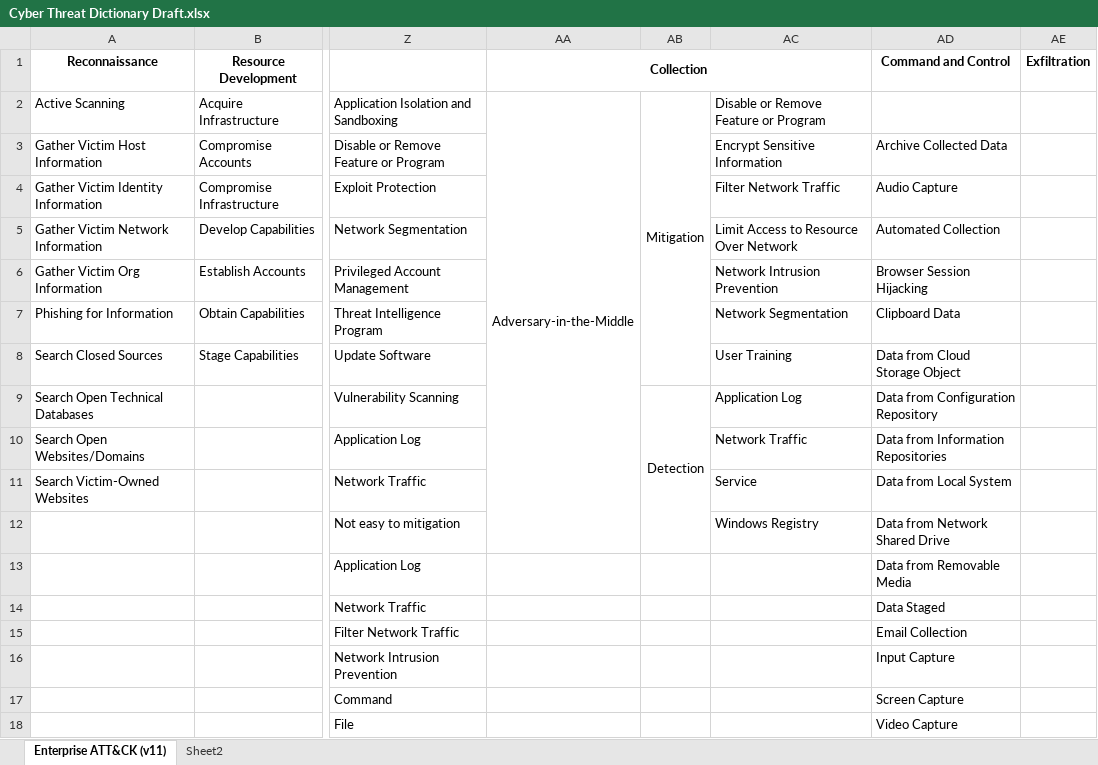
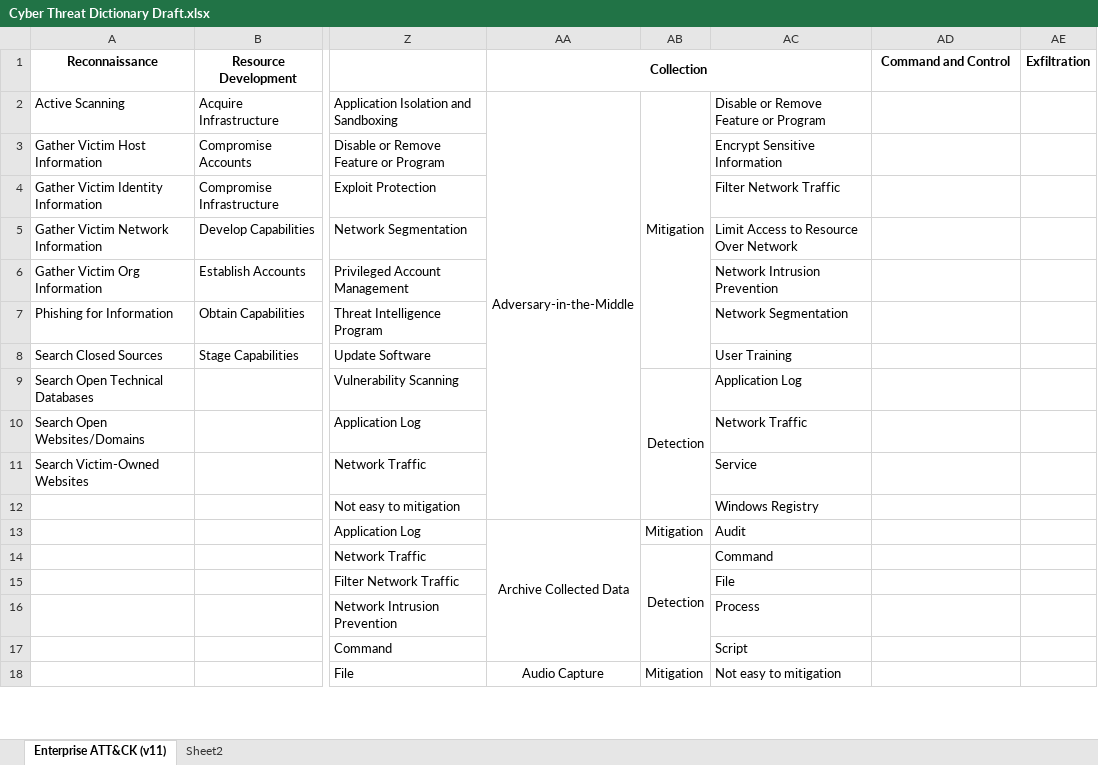
Before and after one commit to vichhika/Y4FinalReport, an Excel workbook: Cyber Threat Dictionary/Cyber Threat Dictionary Draft.xlsx, sheet Enterprise ATT&CK (v11), drawn as a sheet; only a part is shown, gaps mark what is left out; values as stored, in another font and other column widths than the file's, no borders; the diff covers the shown part only; the diff names each change by its address in the sheet, - before the commit and + after, or states it on an @@ line.

Commit message:
Add mitigation & detection on Collection stage

```diff
--- a/Cyber Threat Dictionary/Cyber Threat Dictionary Draft.xlsx (sheet Enterprise ATT&CK (v11))
+++ b/Cyber Threat Dictionary/Cyber Threat Dictionary Draft.xlsx (sheet Enterprise ATT&CK (v11))
-AD3 (Command and Control): Archive Collected Data
+AD3 (Command and Control): (empty)
-AD4 (Command and Control): Audio Capture
+AD4 (Command and Control): (empty)
-AD5 (Command and Control): Automated Collection
+AD5 (Command and Control): (empty)
-AD6 (Command and Control): Browser Session Hijacking
+AD6 (Command and Control): (empty)
-AD7 (Command and Control): Clipboard Data
+AD7 (Command and Control): (empty)
-AD8 (Command and Control): Data from Cloud Storage Object
+AD8 (Command and Control): (empty)
-AD9 (Command and Control): Data from Configuration Repository
+AD9 (Command and Control): (empty)
-AD10 (Command and Control): Data from Information Repositories
+AD10 (Command and Control): (empty)
-AD11 (Command and Control): Data from Local System
+AD11 (Command and Control): (empty)
-AD12 (Command and Control): Data from Network Shared Drive
+AD12 (Command and Control): (empty)
-AA13 (Collection): (empty)
+AA13 (Collection): Archive Collected Data
+AA13:AA17 merged
-AB13: (empty)
+AB13: Mitigation
-AC13: (empty)
+AC13: Audit
-AD13 (Command and Control): Data from Removable Media
+AD13 (Command and Control): (empty)
-AB14: (empty)
+AB14: Detection
+AB14:AB17 merged
-AC14: (empty)
+AC14: Command
-AD14 (Command and Control): Data Staged
+AD14 (Command and Control): (empty)
-AC15: (empty)
+AC15: File
-AD15 (Command and Control): Email Collection
+AD15 (Command and Control): (empty)
-AC16: (empty)
+AC16: Process
-AD16 (Command and Control): Input Capture
+AD16 (Command and Control): (empty)
-AC17: (empty)
+AC17: Script
-AD17 (Command and Control): Screen Capture
+AD17 (Command and Control): (empty)
-AA18 (Collection): (empty)
+AA18 (Collection): Audio Capture
+AA18:AA20 merged
-AB18: (empty)
+AB18: Mitigation
-AC18: (empty)
+AC18: Not easy to mitigation
-AD18 (Command and Control): Video Capture
+AD18 (Command and Control): (empty)
```
Also changed, not shown: 111 edited cells and merged cells elsewhere in this sheet, sheet Sheet2.
